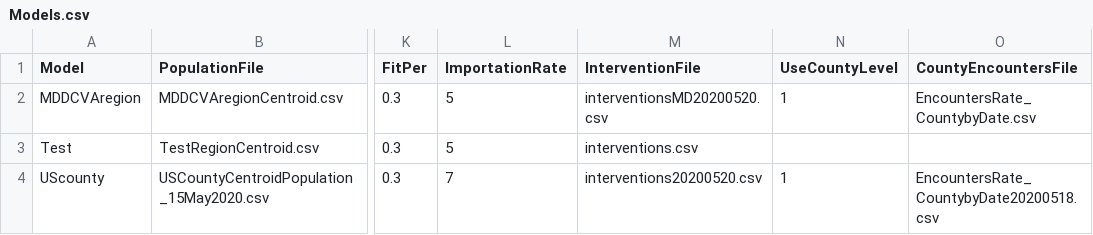
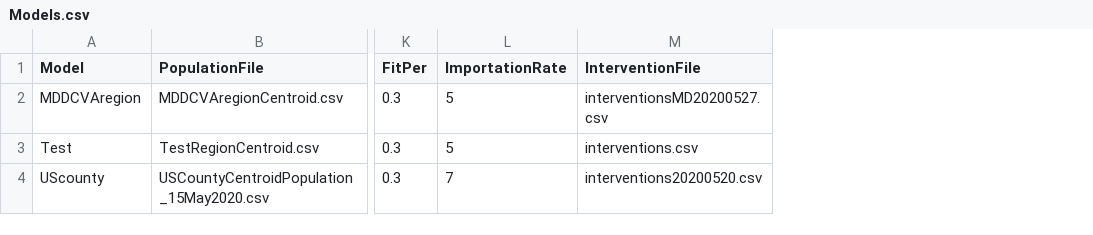
Before and after one commit to CDDEP-DC/MarylandCOVIDAgentBasedSimulation, a CSV file: data/Models.csv, drawn as a sheet; only a part is shown, gaps mark what is left out; the diff names each change by its address in the sheet, - before the commit and + after, or states it on an @@ line.

```diff
--- a/data/Models.csv
+++ b/data/Models.csv
-column N (UseCountyLevel), rows 2-4: 1 |  | 1
-column O (CountyEncountersFile), rows 2-4: EncountersRate_CountybyDate.csv |  | EncountersRate_CountybyDate20200518.csv
-M2 (InterventionFile): interventionsMD20200520.csv
+M2 (InterventionFile): interventionsMD20200527.csv
```
Also changed, not shown: data/MDDCVAregion/FitVals.csv, data/Parameters.csv, 8 other files.
